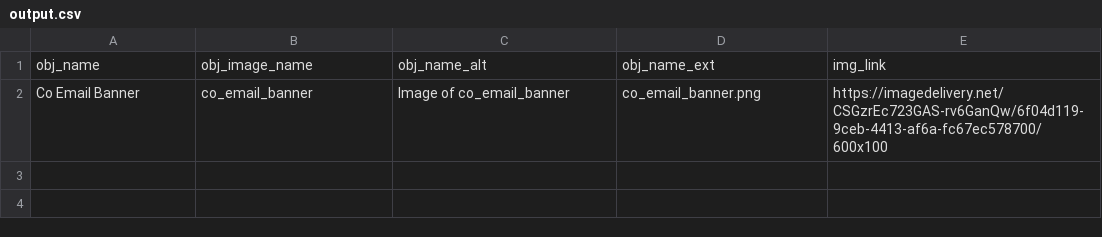
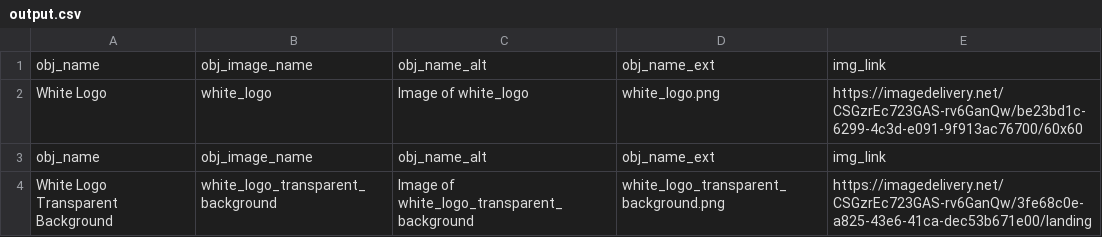
Before and after one commit to kolourr/commonlyodd, a CSV file: scripts/additional_images/output.csv, drawn as a sheet; removed rows and columns are numbered as before the commit, all else as after; the diff names each change by its address in the sheet, - before the commit and + after, or states it on an @@ line.

```diff
--- a/scripts/additional_images/output.csv
+++ b/scripts/additional_images/output.csv
-row 2: Co Email Banner | co_email_banner | Image of co_email_banner | co_email_banner.png | https://imagedelivery.net/CSGzrEc723GAS-rv6GanQw/6f04d119-9ceb-4413-af6a-fc67ec578700/600x100
+row 2: White Logo | white_logo | Image of white_logo | white_logo.png | https://imagedelivery.net/CSGzrEc723GAS-rv6GanQw/be23bd1c-6299-4c3d-e091-9f913ac76700/60x60
+row 3: obj_name | obj_image_name | obj_name_alt | obj_name_ext | img_link
+row 4: White Logo Transparent Background | white_logo_transparent_background | Image of white_logo_transparent_background | white_logo_transparent_background.png | https://imagedelivery.net/CSGzrEc723GAS-rv6GanQw/3fe68c0e-a825-43e6-41ca-dec53b671e00/landing
```
Also changed, not shown: 14 other files.
